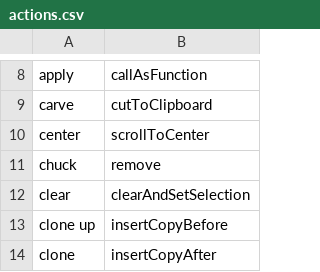
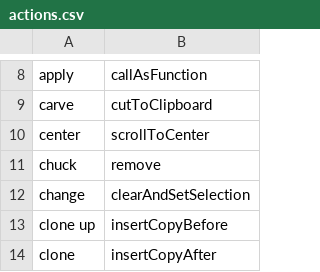
Before and after one commit to pokey/pokey_talon, a CSV file: cursorless-settings/actions.csv, drawn as a sheet; only a part is shown, gaps mark what is left out.

```diff
--- a/cursorless-settings/actions.csv
+++ b/cursorless-settings/actions.csv
@@ -11,3 +11,3 @@ center, scrollToCenter
 chuck, remove
-clear, clearAndSetSelection
+change, clearAndSetSelection
 clone up, insertCopyBefore
```
Also changed, not shown: cursorless-settings/modifier_scope_types.csv.
